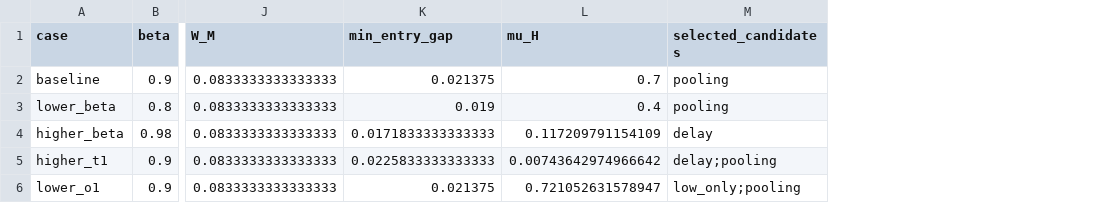
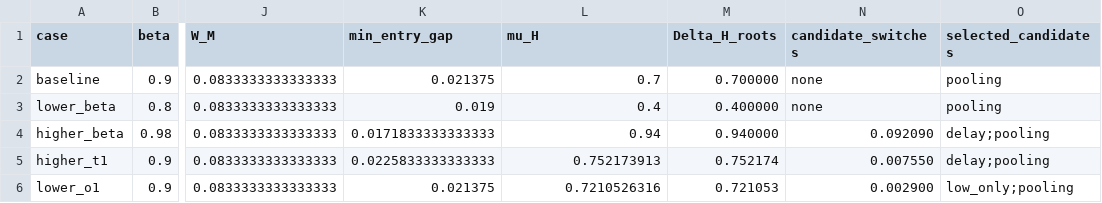
Before and after one commit to mgaldino/PowerBP-WTO, a CSV file: tables/relative_package_classification_sweeps_piH0.csv, drawn as a sheet; only a part is shown, gaps mark what is left out; addresses are those after the commit; the diff names each change by its address in the sheet, - before the commit and + after, or states it on an @@ line.

```diff
--- a/tables/relative_package_classification_sweeps_piH0.csv
+++ b/tables/relative_package_classification_sweeps_piH0.csv
+column M (Delta_H_roots), rows 2-6: 0.700000 | 0.400000 | 0.940000 | 0.752174 | 0.721053
+column N (candidate_switches), rows 2-6: none | none | 0.092090 | 0.007550 | 0.002900
-L4 (mu_H): 0.117209791154109
+L4 (mu_H): 0.94
-O4 (selected_candidates): delay
+O4 (selected_candidates): delay;pooling
-L5 (mu_H): 0.00743642974966642
+L5 (mu_H): 0.752173913
-L6 (mu_H): 0.721052631578947
+L6 (mu_H): 0.7210526316
```
Also changed, not shown: tables/relative_package_open_neighborhood_piH0.csv, tables/relative_package_r1_examples_piH0.csv, 22 other files.
